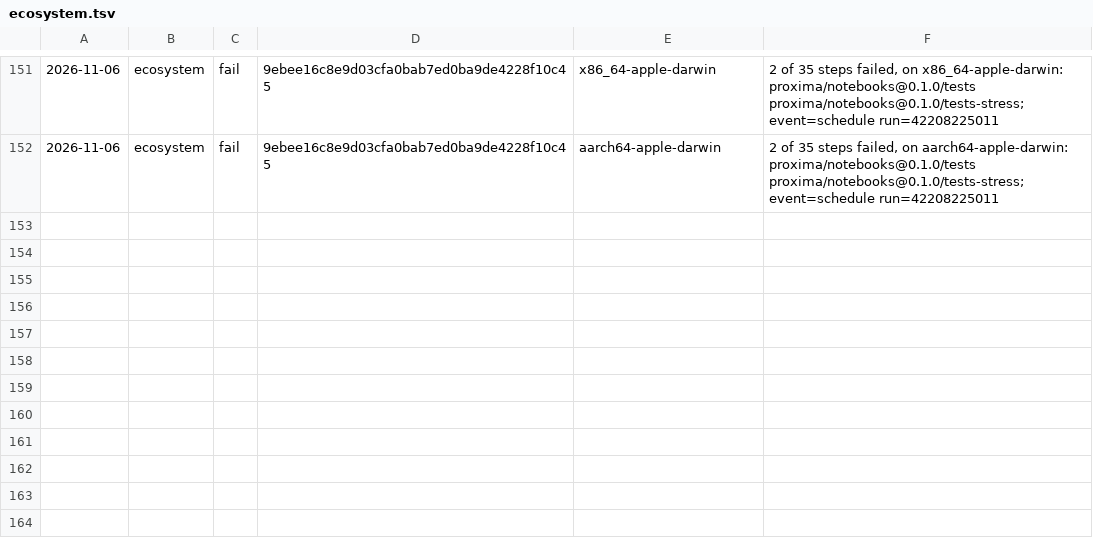
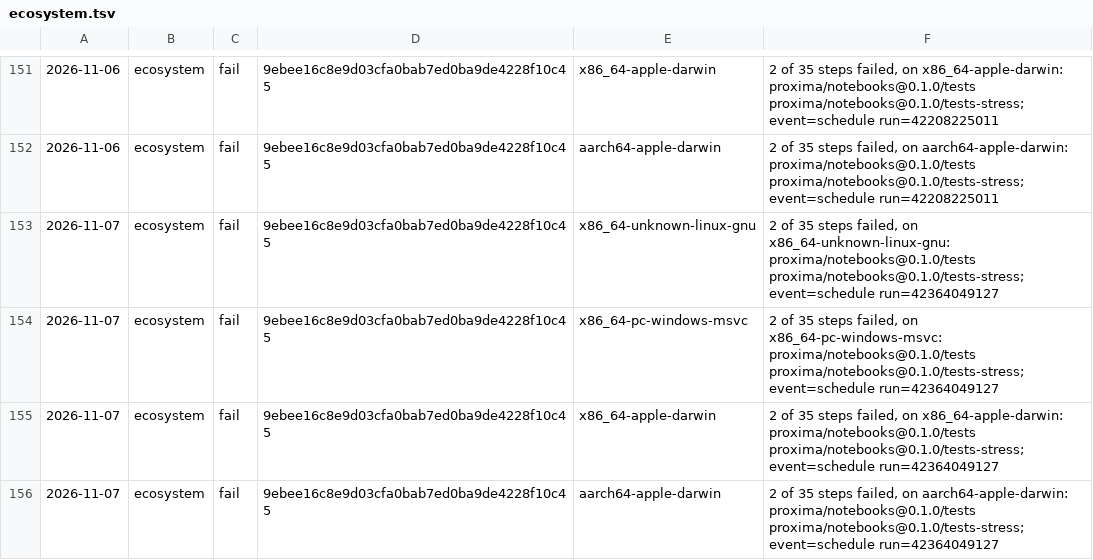
Before and after one commit to sinisterMage/WSharp, a TSV file: soak/ecosystem.tsv, drawn as a sheet; only a part is shown, gaps mark what is left out; the diff names each change by its address in the sheet, - before the commit and + after, or states it on an @@ line.

```diff
--- a/soak/ecosystem.tsv
+++ b/soak/ecosystem.tsv
+row 153: 2026-11-07 | ecosystem | fail | 9ebee16c8e9d03cfa0bab7ed0ba9de4228f10c45 | x86_64-unknown-linux-gnu | 2 of 35 steps failed, on x86_64-unknown-linux-gnu: proxima/notebooks@0.1.0/tests proxima/notebooks@0.1.0/tests-stress; event=schedule run=42364049127
+row 154: 2026-11-07 | ecosystem | fail | 9ebee16c8e9d03cfa0bab7ed0ba9de4228f10c45 | x86_64-pc-windows-msvc | 2 of 35 steps failed, on x86_64-pc-windows-msvc: proxima/notebooks@0.1.0/tests proxima/notebooks@0.1.0/tests-stress; event=schedule run=42364049127
+row 155: 2026-11-07 | ecosystem | fail | 9ebee16c8e9d03cfa0bab7ed0ba9de4228f10c45 | x86_64-apple-darwin | 2 of 35 steps failed, on x86_64-apple-darwin: proxima/notebooks@0.1.0/tests proxima/notebooks@0.1.0/tests-stress; event=schedule run=42364049127
+row 156: 2026-11-07 | ecosystem | fail | 9ebee16c8e9d03cfa0bab7ed0ba9de4228f10c45 | aarch64-apple-darwin | 2 of 35 steps failed, on aarch64-apple-darwin: proxima/notebooks@0.1.0/tests proxima/notebooks@0.1.0/tests-stress; event=schedule run=42364049127
```
